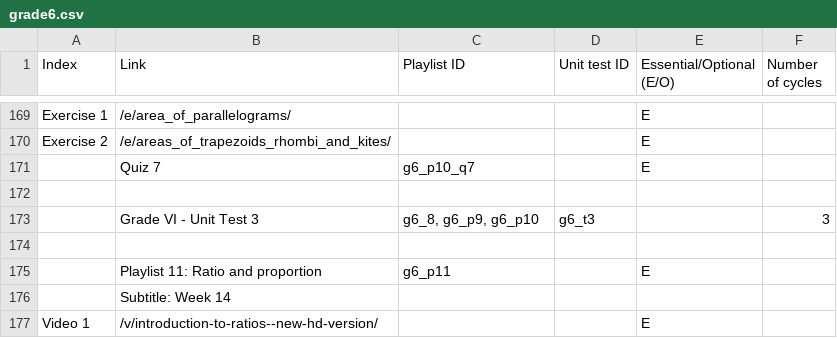
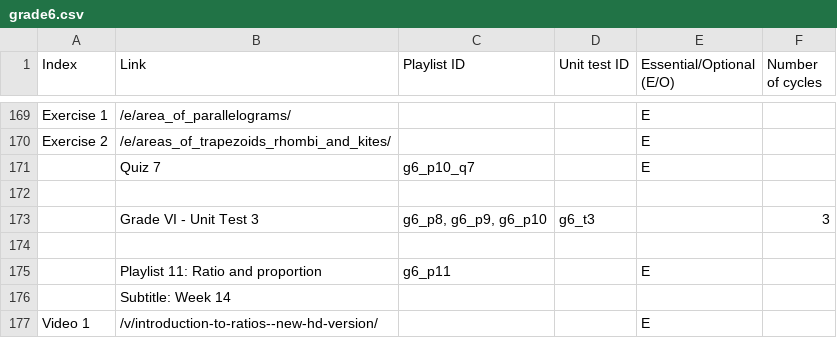
Before and after one commit to aronasorman/mlcsv, a CSV file: data/grade6.csv, drawn as a sheet; only a part is shown, gaps mark what is left out.

Commit message:
fix playlist referral of grade6 unit test

```diff
--- a/data/grade6.csv
+++ b/data/grade6.csv
@@ -172,3 +172,3 @@ Exercise 2,/e/areas_of_trapezoids_rhombi_and_kites/,,,E,
 ,,,,,
-,Grade VI - Unit Test 3,"g6_8, g6_p9, g6_p10",g6_t3,,3
+,Grade VI - Unit Test 3,"g6_p8, g6_p9, g6_p10",g6_t3,,3
 ,,,,,
```
